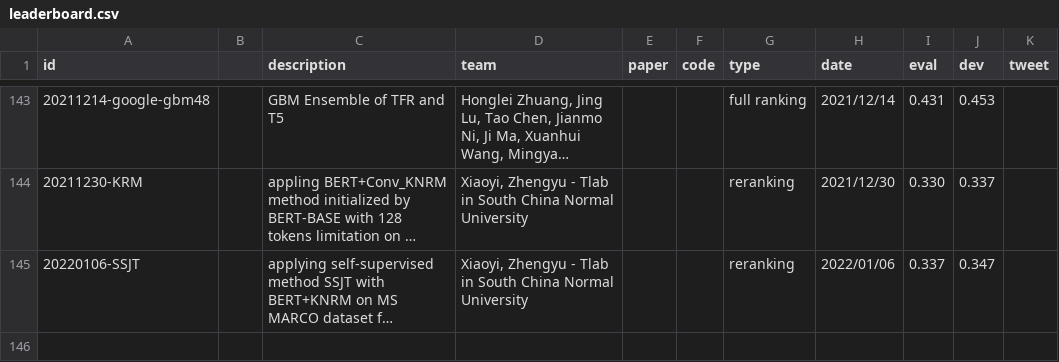
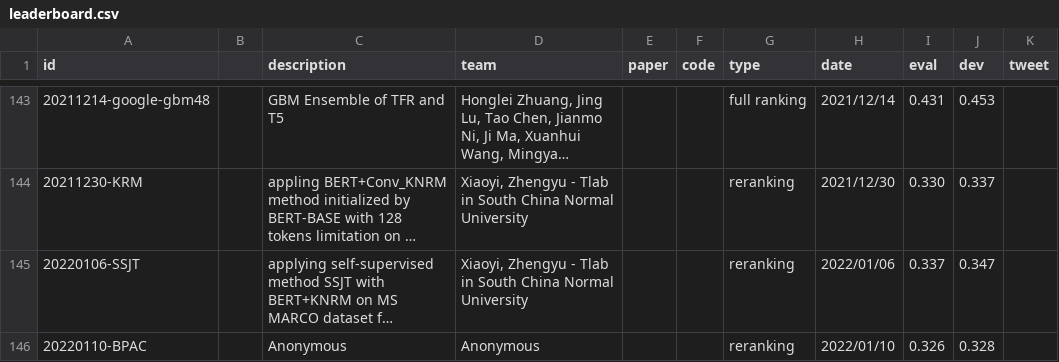
Before and after one commit to microsoft/MSMARCO-Passage-Ranking-Submissions, a CSV file: leaderboard/leaderboard.csv, drawn as a sheet; only a part is shown, gaps mark what is left out; long unchanged cells end in …; the diff names each change by its address in the sheet, - before the commit and + after, or states it on an @@ line.

Commit message:
Update leaderboard.csv

```diff
--- a/leaderboard/leaderboard.csv
+++ b/leaderboard/leaderboard.csv
+row 146: 20220110-BPAC |  | Anonymous | Anonymous |  |  | reranking | 2022/01/10 | 0.326 | 0.328
```
